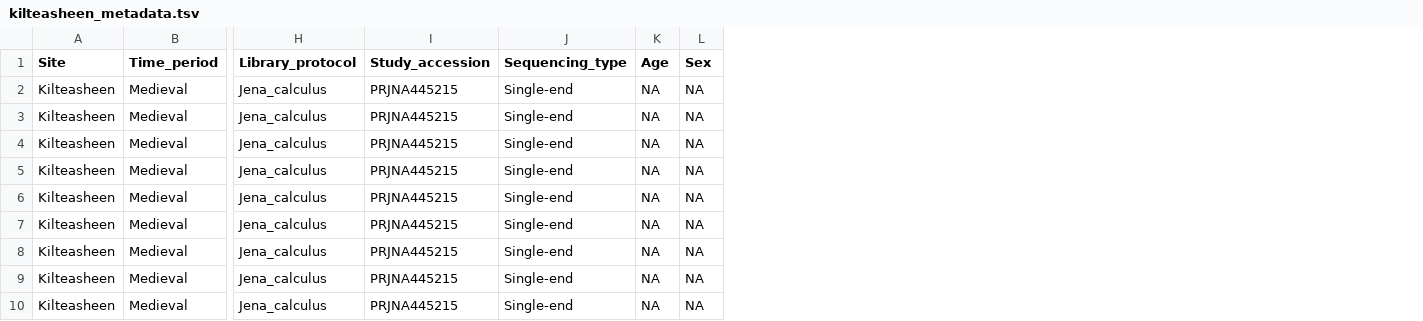
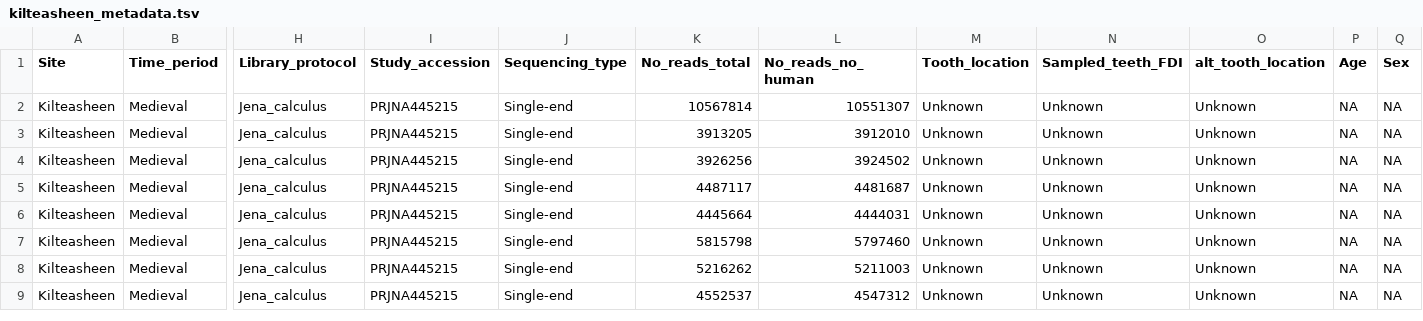
Before and after one commit to ivelsko/smoking_calculus, a TSV file: 00-documentation.backup/kilteasheen_metadata.tsv, drawn as a sheet; only a part is shown, gaps mark what is left out; removed rows and columns are numbered as before the commit, all else as after; rows hold the shown columns only; the diff names each change by its address in the sheet, - before the commit and + after, or states it on an @@ line.

```diff
--- a/00-documentation.backup/kilteasheen_metadata.tsv
+++ b/00-documentation.backup/kilteasheen_metadata.tsv
+column K (No_reads_total), rows 2-9: 10567814 | 3913205 | 3926256 | 4487117 | 4445664 | 5815798 | 5216262 | 4552537
+column L (No_reads_no_human), rows 2-9: 10551307 | 3912010 | 3924502 | 4481687 | 4444031 | 5797460 | 5211003 | 4547312
+column M (Tooth_location), rows 2-9: all Unknown
+column N (Sampled_teeth_FDI), rows 2-9: all Unknown
+column O (alt_tooth_location), rows 2-9: all Unknown
-row 2: Kilteasheen | Medieval | Jena_calculus | PRJNA445215 | Single-end | NA | NA
```
Also changed, not shown: 00-documentation.backup/iberian_medieval_metadata.tsv, 00-documentation.backup/radcliffe_pfuT_metadata.tsv, 6 other files.
